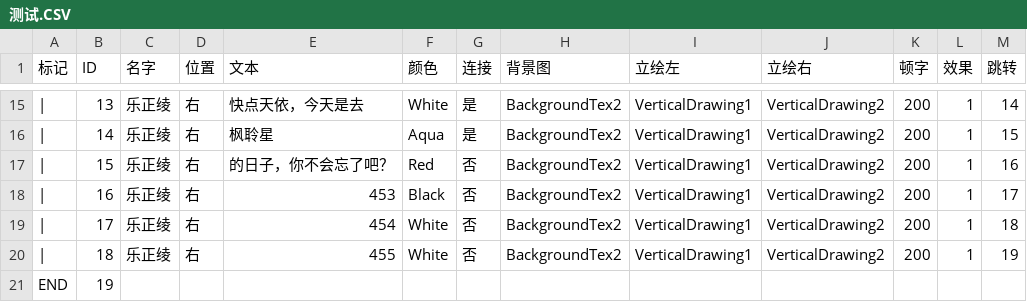
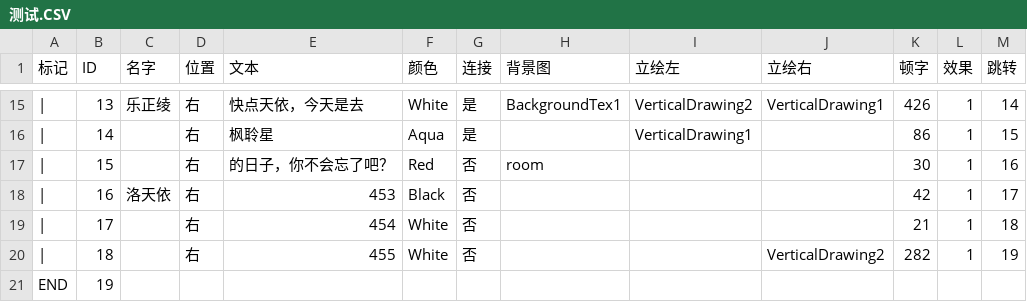
Before and after one commit to IPOL-Studio/CyanStars, a CSV file: Cyan-Stars/Assets/Editor/测试.CSV, drawn as a sheet; only a part is shown, gaps mark what is left out; the diff covers the shown part only.

```diff
--- a/Cyan-Stars/Assets/Editor/测试.CSV
+++ b/Cyan-Stars/Assets/Editor/测试.CSV
@@ -15,7 +15,7 @@
-|,13,乐正绫,右,快点天依，今天是去,White,是,BackgroundTex2,VerticalDrawing1,VerticalDrawing2,200,1,14
-|,14,乐正绫,右,枫聆星,Aqua,是,BackgroundTex2,VerticalDrawing1,VerticalDrawing2,200,1,15
-|,15,乐正绫,右,的日子，你不会忘了吧？,Red,否,BackgroundTex2,VerticalDrawing1,VerticalDrawing2,200,1,16
-|,16,乐正绫,右,453,Black,否,BackgroundTex2,VerticalDrawing1,VerticalDrawing2,200,1,17
-|,17,乐正绫,右,454,White,否,BackgroundTex2,VerticalDrawing1,VerticalDrawing2,200,1,18
-|,18,乐正绫,右,455,White,否,BackgroundTex2,VerticalDrawing1,VerticalDrawing2,200,1,19
+|,13,乐正绫,右,快点天依，今天是去,White,是,BackgroundTex1,VerticalDrawing2,VerticalDrawing1,426,1,14
+|,14,,右,枫聆星,Aqua,是,,VerticalDrawing1,,86,1,15
+|,15,,右,的日子，你不会忘了吧？,Red,否,room,,,30,1,16
+|,16,洛天依,右,453,Black,否,,,,42,1,17
+|,17,,右,454,White,否,,,,21,1,18
+|,18,,右,455,White,否,,,VerticalDrawing2,282,1,19
 END,19,,,,,,,,,,,
```
Also changed, not shown: 51 edited cells elsewhere in this file, 29 other files.
